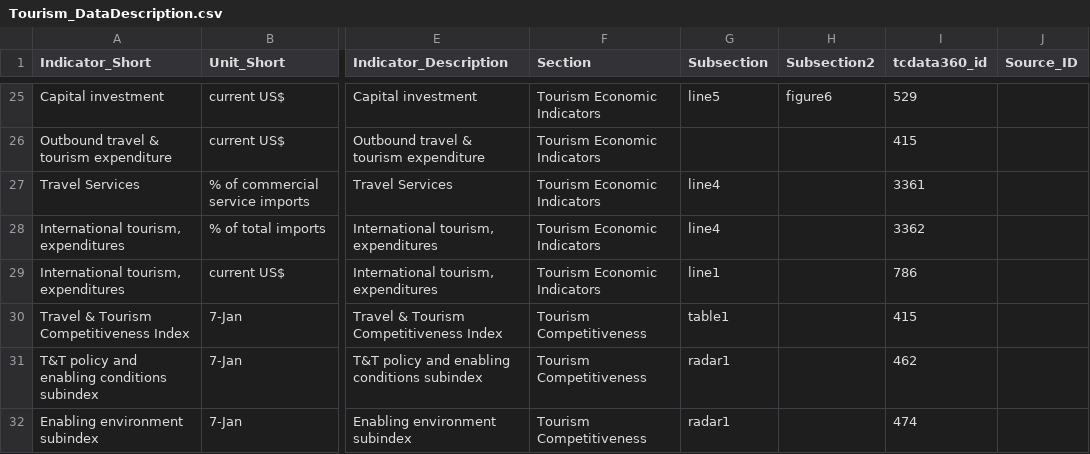
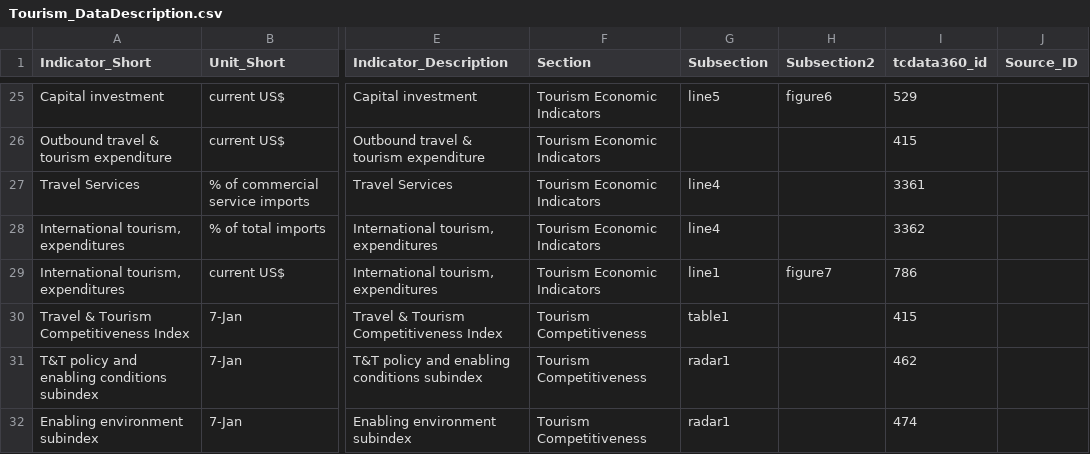
Before and after one commit to asRodelgo/reportGenerator360, a CSV file: templates/Tourism_DataDescription.csv, drawn as a sheet; only a part is shown, gaps mark what is left out; the diff names each change by its address in the sheet, - before the commit and + after, or states it on an @@ line.

Commit message:
Initiated Tourism template

```diff
--- a/templates/Tourism_DataDescription.csv
+++ b/templates/Tourism_DataDescription.csv
-H29 (Subsection2): (empty)
+H29 (Subsection2): figure7
```
Also changed, not shown: 26 other files.
